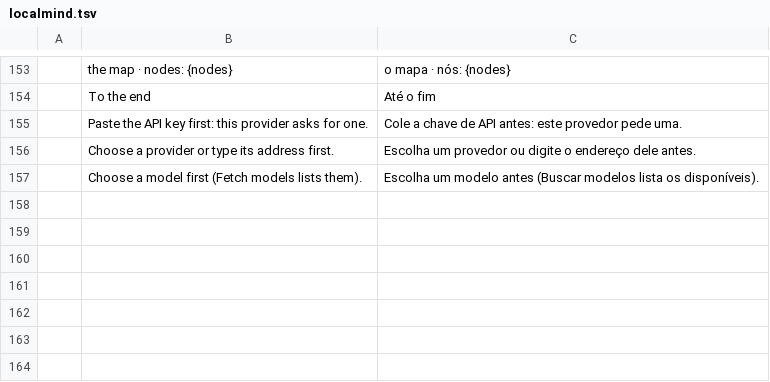
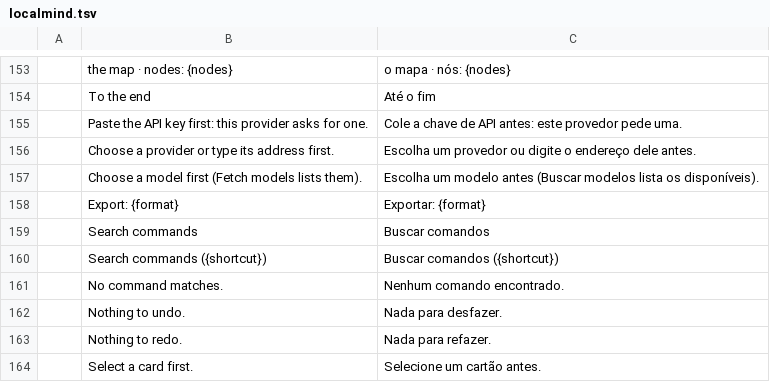
Before and after one commit to Anon5T4R/Local-Mind, a TSV file: i18n/locales/pt-br/localmind.tsv, drawn as a sheet; only a part is shown, gaps mark what is left out.

```diff
--- a/i18n/locales/pt-br/localmind.tsv
+++ b/i18n/locales/pt-br/localmind.tsv
@@ -157 +157,8 @@
 	Choose a model first (Fetch models lists them).	Escolha um modelo antes (Buscar modelos lista os disponíveis).
+	Export: {format}	Exportar: {format}
+	Search commands	Buscar comandos
+	Search commands ({shortcut})	Buscar comandos ({shortcut})
+	No command matches.	Nenhum comando encontrado.
+	Nothing to undo.	Nada para desfazer.
+	Nothing to redo.	Nada para refazer.
+	Select a card first.	Selecione um cartão antes.
```
Also changed, not shown: i18n/locales/es/localmind.tsv, i18n/locales/ja/localmind.tsv, 8 other files.
